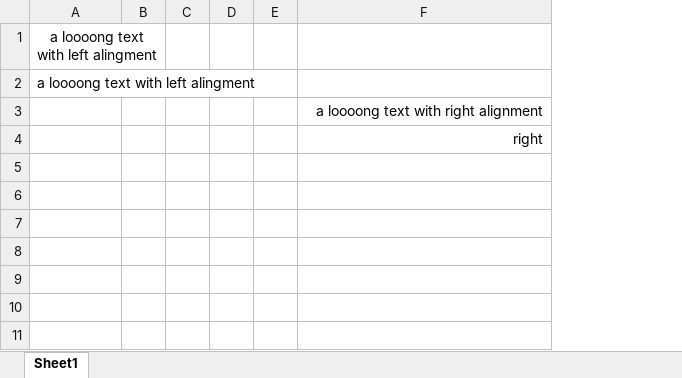
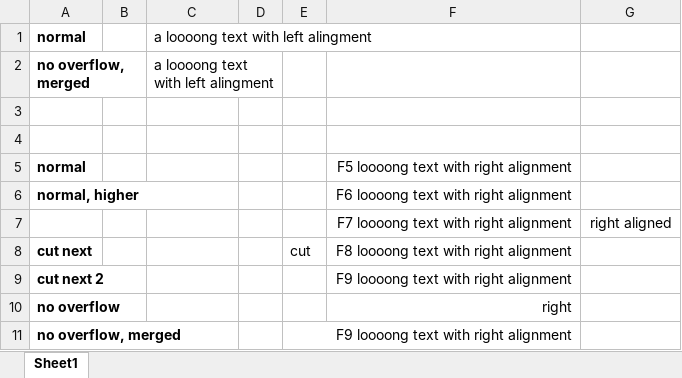
Before and after one commit to zkoss/zkspreadsheet, an Excel workbook: zss.test/src/main/webapp/issue3/book/1338-overflow-right-align.xlsx, sheet Sheet1, drawn as a sheet; values as stored, in another font and other column widths than the file's, no borders; removed rows and columns are numbered as before the commit, all else as after; the diff names each change by its address in the sheet, - before the commit and + after, or states it on an @@ line.

Commit message:
add zss-1338 client test case, files, screenshots - partial overflow - call assertFinally() after each test

```diff
--- a/zss.test/src/main/webapp/issue3/book/1338-overflow-right-align.xlsx (sheet Sheet1)
+++ b/zss.test/src/main/webapp/issue3/book/1338-overflow-right-align.xlsx (sheet Sheet1)
+column A, rows 1-2: normal | no overflow, merged; row 5: normal; row 10: no overflow
+column B, empty
-column B, empty
-column C, empty
-column E, empty
+column E, empty
+column G, empty
-C1 alignment: center
+C1 alignment: left
-A1:B1 merged
+C2:D2 merged
+row 3: (empty)
+row 4: (empty)
-F5: a loooong text with right alignment
+F5: F5 loooong text with right alignment
+row 6: normal, higher |  |  |  |  | F6 loooong text with right alignment
+row 7:  |  |  |  |  | F7 loooong text with right alignment | right aligned
+row 8: cut next |  |  |  | cut | F8 loooong text with right alignment
+row 9: cut next 2 |  |  |  |  | F9 loooong text with right alignment
+row 11: no overflow, merged |  |  |  | F9 loooong text with right alignment
```
Also changed, not shown: 9 other files.
